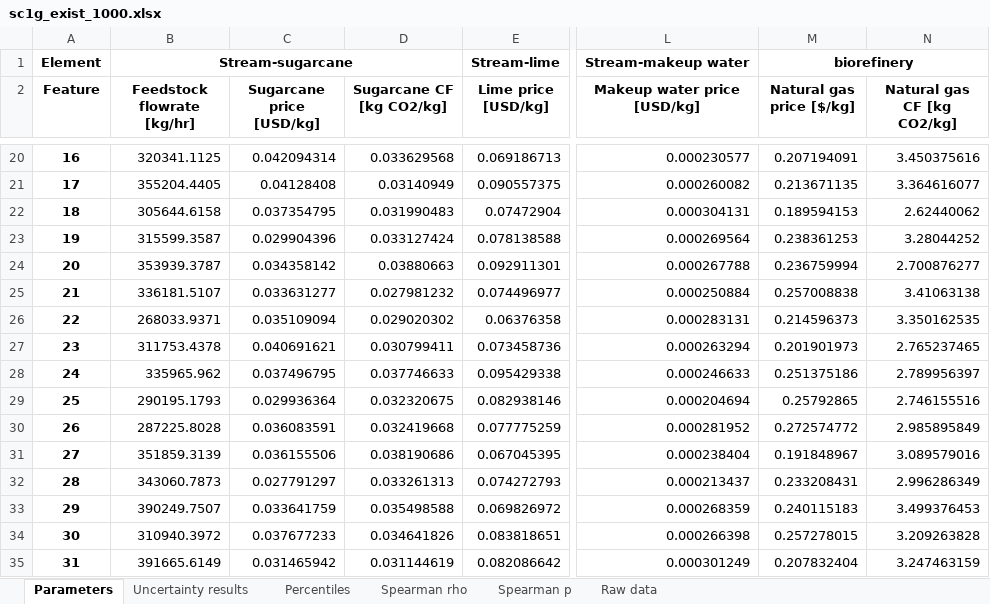
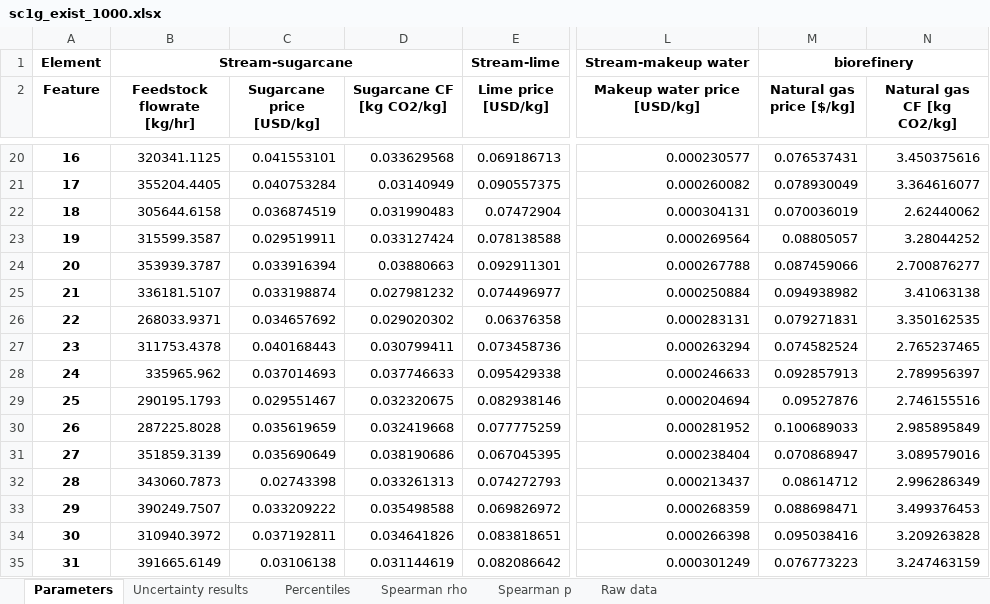
Before and after one commit to yalinli2/biorefinery-WWT-archived-results, an Excel workbook: uncertainties/sc1g_exist_1000.xlsx, sheet Parameters, drawn as a sheet; only a part is shown, gaps mark what is left out; values as stored, in another font and other column widths than the file's, no borders; the diff covers the shown part only; the diff names each change by its address in the sheet, - before the commit and + after, or states it on an @@ line.

```diff
--- a/uncertainties/sc1g_exist_1000.xlsx (sheet Parameters)
+++ b/uncertainties/sc1g_exist_1000.xlsx (sheet Parameters)
-C20 (Sugarcane price [USD/kg]): 0.042094314
+C20 (Sugarcane price [USD/kg]): 0.041553101
-M20 (Natural gas price [$/kg]): 0.207194091
+M20 (Natural gas price [$/kg]): 0.076537431
-C21 (Sugarcane price [USD/kg]): 0.04128408
+C21 (Sugarcane price [USD/kg]): 0.040753284
-M21 (Natural gas price [$/kg]): 0.213671135
+M21 (Natural gas price [$/kg]): 0.078930049
-C22 (Sugarcane price [USD/kg]): 0.037354795
+C22 (Sugarcane price [USD/kg]): 0.036874519
-M22 (Natural gas price [$/kg]): 0.189594153
+M22 (Natural gas price [$/kg]): 0.070036019
-C23 (Sugarcane price [USD/kg]): 0.029904396
+C23 (Sugarcane price [USD/kg]): 0.029519911
-M23 (Natural gas price [$/kg]): 0.238361253
+M23 (Natural gas price [$/kg]): 0.08805057
-C24 (Sugarcane price [USD/kg]): 0.034358142
+C24 (Sugarcane price [USD/kg]): 0.033916394
-M24 (Natural gas price [$/kg]): 0.236759994
+M24 (Natural gas price [$/kg]): 0.087459066
-C25 (Sugarcane price [USD/kg]): 0.033631277
+C25 (Sugarcane price [USD/kg]): 0.033198874
-M25 (Natural gas price [$/kg]): 0.257008838
+M25 (Natural gas price [$/kg]): 0.094938982
-C26 (Sugarcane price [USD/kg]): 0.035109094
+C26 (Sugarcane price [USD/kg]): 0.034657692
-M26 (Natural gas price [$/kg]): 0.214596373
+M26 (Natural gas price [$/kg]): 0.079271831
-C27 (Sugarcane price [USD/kg]): 0.040691621
+C27 (Sugarcane price [USD/kg]): 0.040168443
-M27 (Natural gas price [$/kg]): 0.201901973
+M27 (Natural gas price [$/kg]): 0.074582524
-C28 (Sugarcane price [USD/kg]): 0.037496795
+C28 (Sugarcane price [USD/kg]): 0.037014693
-M28 (Natural gas price [$/kg]): 0.251375186
+M28 (Natural gas price [$/kg]): 0.092857913
-C29 (Sugarcane price [USD/kg]): 0.029936364
+C29 (Sugarcane price [USD/kg]): 0.029551467
-M29 (Natural gas price [$/kg]): 0.25792865
+M29 (Natural gas price [$/kg]): 0.09527876
-C30 (Sugarcane price [USD/kg]): 0.036083591
+C30 (Sugarcane price [USD/kg]): 0.035619659
-M30 (Natural gas price [$/kg]): 0.272574772
+M30 (Natural gas price [$/kg]): 0.100689033
-C31 (Sugarcane price [USD/kg]): 0.036155506
+C31 (Sugarcane price [USD/kg]): 0.035690649
-M31 (Natural gas price [$/kg]): 0.191848967
+M31 (Natural gas price [$/kg]): 0.070868947
-C32 (Sugarcane price [USD/kg]): 0.027791297
+C32 (Sugarcane price [USD/kg]): 0.02743398
-M32 (Natural gas price [$/kg]): 0.233208431
+M32 (Natural gas price [$/kg]): 0.08614712
-C33 (Sugarcane price [USD/kg]): 0.033641759
+C33 (Sugarcane price [USD/kg]): 0.033209222
-M33 (Natural gas price [$/kg]): 0.240115183
+M33 (Natural gas price [$/kg]): 0.088698471
-C34 (Sugarcane price [USD/kg]): 0.037677233
+C34 (Sugarcane price [USD/kg]): 0.037192811
-M34 (Natural gas price [$/kg]): 0.257278015
+M34 (Natural gas price [$/kg]): 0.095038416
-C35 (Sugarcane price [USD/kg]): 0.031465942
+C35 (Sugarcane price [USD/kg]): 0.03106138
-M35 (Natural gas price [$/kg]): 0.207832404
+M35 (Natural gas price [$/kg]): 0.076773223
```
Also changed, not shown: 1968 edited cells elsewhere in this sheet, sheet Raw data, sheet Uncertainty results, sheet Spearman p, sheet Spearman rho, sheet Percentiles, comparison.xlsx, 24 other files.
